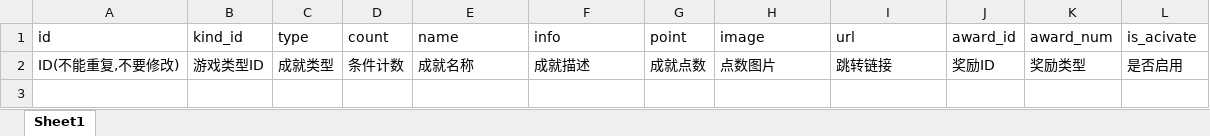
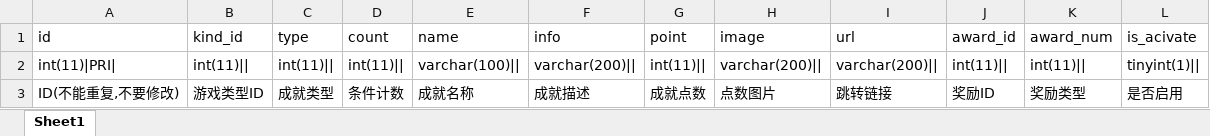
Before and after one commit to orz54748674/excel2mysql, an Excel workbook: excel2mysql/excels/achievement_config.xlsx, sheet Sheet1, drawn as a sheet; values as stored, in another font and other column widths than the file's, no borders; the diff names each change by its address in the sheet, - before the commit and + after, or states it on an @@ line.

```diff
--- a/excel2mysql/excels/achievement_config.xlsx (sheet Sheet1)
+++ b/excel2mysql/excels/achievement_config.xlsx (sheet Sheet1)
+row 2: int(11)|PRI| | int(11)|| | int(11)|| | int(11)|| | varchar(100)|| | varchar(200)|| | int(11)|| | varchar(200)|| | varchar(200)|| | int(11)|| | int(11)|| | tinyint(1)
```
Also changed, not shown: excel2mysql/excels/comp_event_config.xlsx, excel2mysql/excels/comp_game_option.xlsx, 34 other files.
